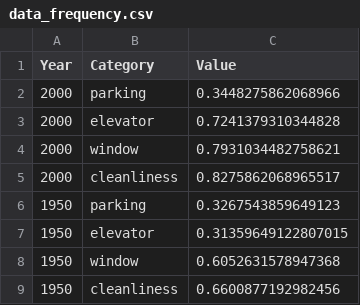
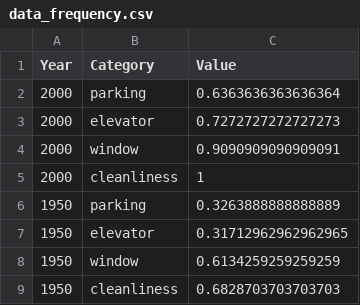
Before and after one commit to JerrZzzz/ApartmentScoreAnalysis-2023, a CSV file: Output/Data/data_frequency.csv, drawn as a sheet.

```diff
--- a/Output/Data/data_frequency.csv
+++ b/Output/Data/data_frequency.csv
@@ -1,9 +1,9 @@
 Year,Category,Value
-2000,parking,0.3448275862068966
-2000,elevator,0.7241379310344828
-2000,window,0.7931034482758621
-2000,cleanliness,0.8275862068965517
-1950,parking,0.3267543859649123
-1950,elevator,0.31359649122807015
-1950,window,0.6052631578947368
-1950,cleanliness,0.6600877192982456
+2000,parking,0.6363636363636364
+2000,elevator,0.7272727272727273
+2000,window,0.9090909090909091
+2000,cleanliness,1
+1950,parking,0.3263888888888889
+1950,elevator,0.31712962962962965
+1950,window,0.6134259259259259
+1950,cleanliness,0.6828703703703703
```
Also changed, not shown: 6 other files.
